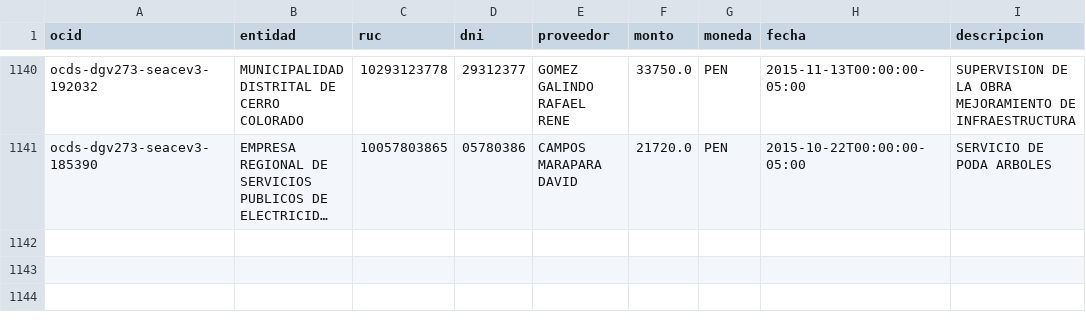
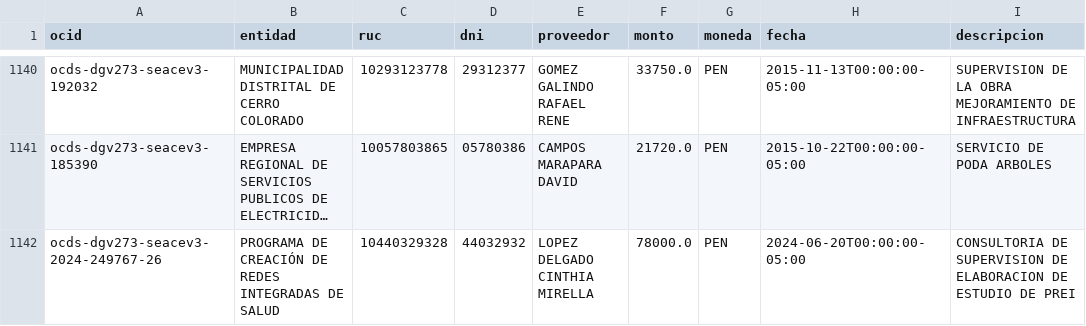
Before and after one commit to unimauro/peru-transparente, a CSV file: data/ordenes_servicio.csv, drawn as a sheet; only a part is shown, gaps mark what is left out; long unchanged cells end in …; the diff names each change by its address in the sheet, - before the commit and + after, or states it on an @@ line.

Commit message:
data: refresco 2026-07-13

```diff
--- a/data/ordenes_servicio.csv
+++ b/data/ordenes_servicio.csv
+row 1142: ocds-dgv273-seacev3-2024-249767-26 | PROGRAMA DE CREACIÓN DE REDES INTEGRADAS DE SALUD | 10440329328 | 44032932 | LOPEZ DELGADO CINTHIA MIRELLA | 78000.0 | PEN | 2024-06-20T00:00:00-05:00 | CONSULTORIA DE SUPERVISION DE ELABORACION DE ESTUDIO DE PREI
```
Also changed, not shown: 2 other files.
